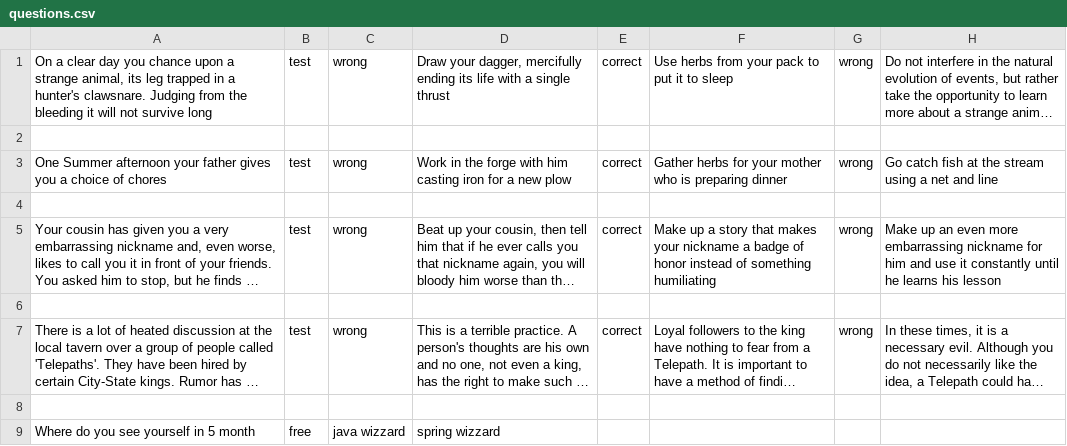
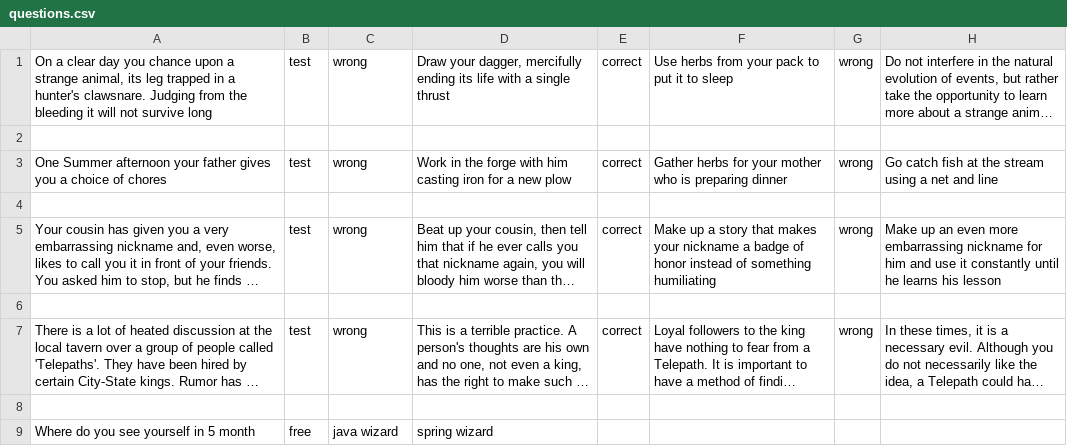
Before and after one commit to buskn/2020-05-otus-spring-busygin, a CSV file: hw2/src/main/resources/questions.csv, drawn as a sheet; long unchanged cells end in ….

```diff
--- a/hw2/src/main/resources/questions.csv
+++ b/hw2/src/main/resources/questions.csv
@@ -8,2 +8,2 @@
 
-"Where do you see yourself in 5 month";"free";"java wizzard";"spring wizzard"
+"Where do you see yourself in 5 month";"free";"java wizard";"spring wizard"
```
Also changed, not shown: 6 other files.
